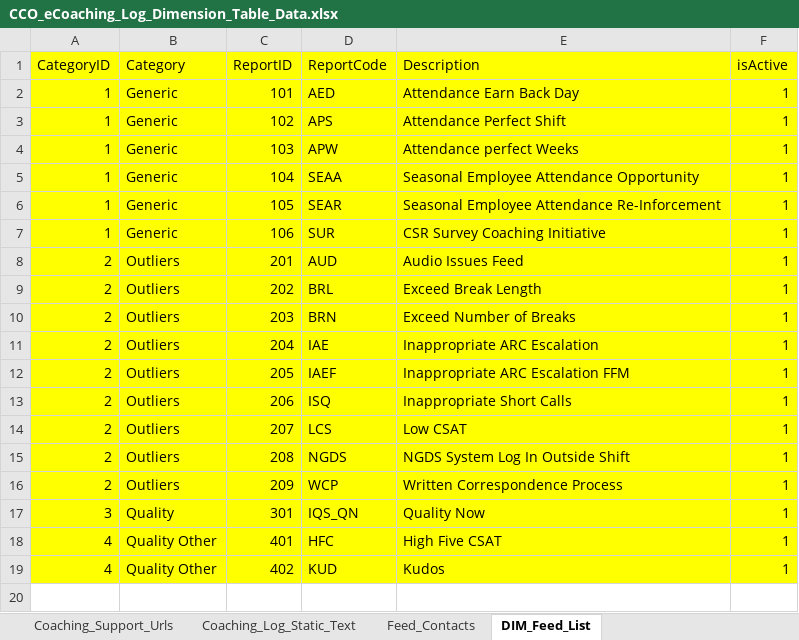
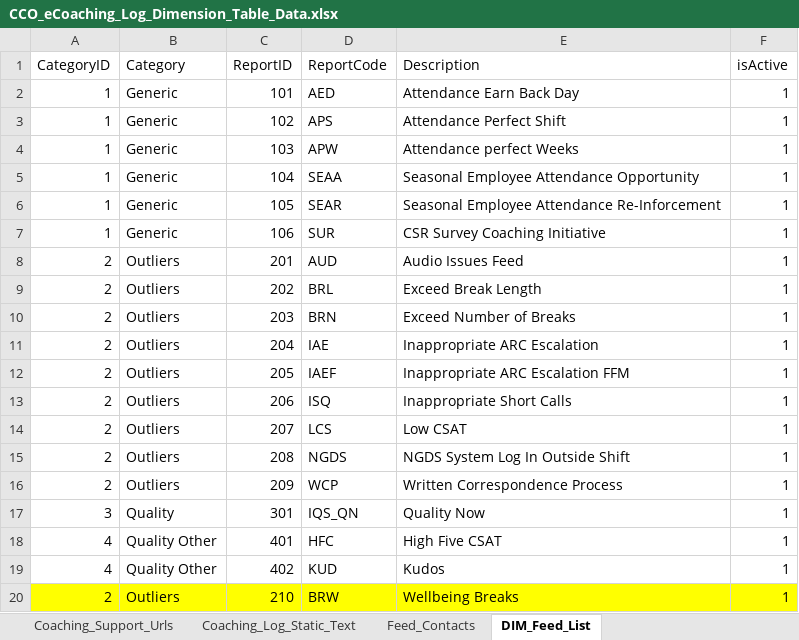
Before and after one commit to maximus-cco/eCoaching_V2_Bak, an Excel workbook: Design/DD/DB/CCO_eCoaching_Log_Dimension_Table_Data.xlsx, sheet DIM_Feed_List, drawn as a sheet; values as stored, in another font and other column widths than the file's, no borders; the diff names each change by its address in the sheet, - before the commit and + after, or states it on an @@ line.

Commit message:
TFS 27638 - Wellbeing Break eCL data Feed
git-tfs-id: [https://tfs.omnicloud.local/tfs/cco%20program/]$/eCoaching_V2;C53513

```diff
--- a/Design/DD/DB/CCO_eCoaching_Log_Dimension_Table_Data.xlsx (sheet DIM_Feed_List)
+++ b/Design/DD/DB/CCO_eCoaching_Log_Dimension_Table_Data.xlsx (sheet DIM_Feed_List)
-A1:F19 fill: #FFFF00
+A1:F19 fill: none
+row 20: 2 | Outliers | 210 | BRW | Wellbeing Breaks | 1
```
Also changed, not shown: sheet Coaching_Reason_Selection, sheet DIM_Sub_Coaching_Reason, sheet Coaching_Log_Static_Text, sheet Feed_Contacts, sheet Revision_History, sheet Survey_Sites, 1 other file.
